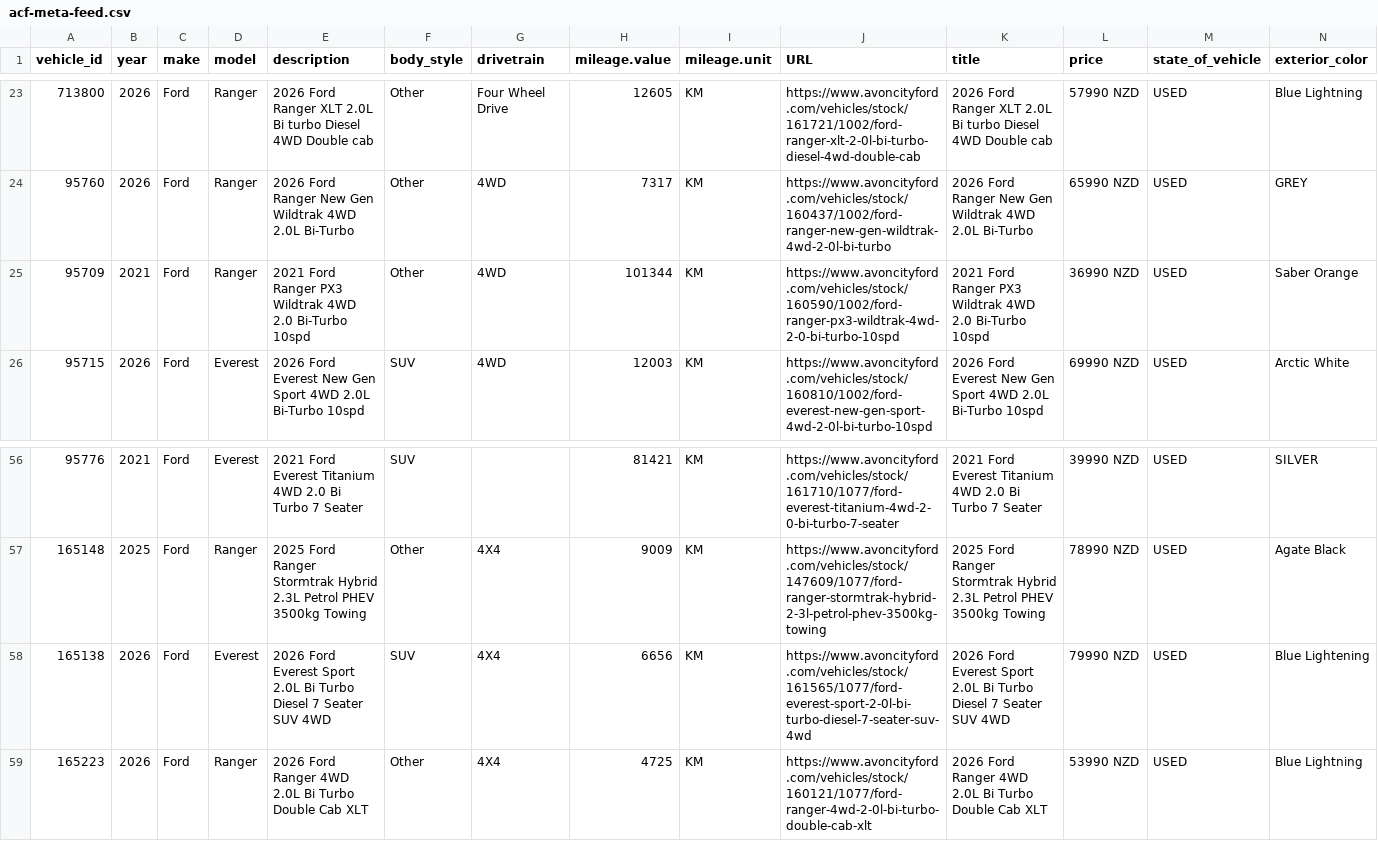
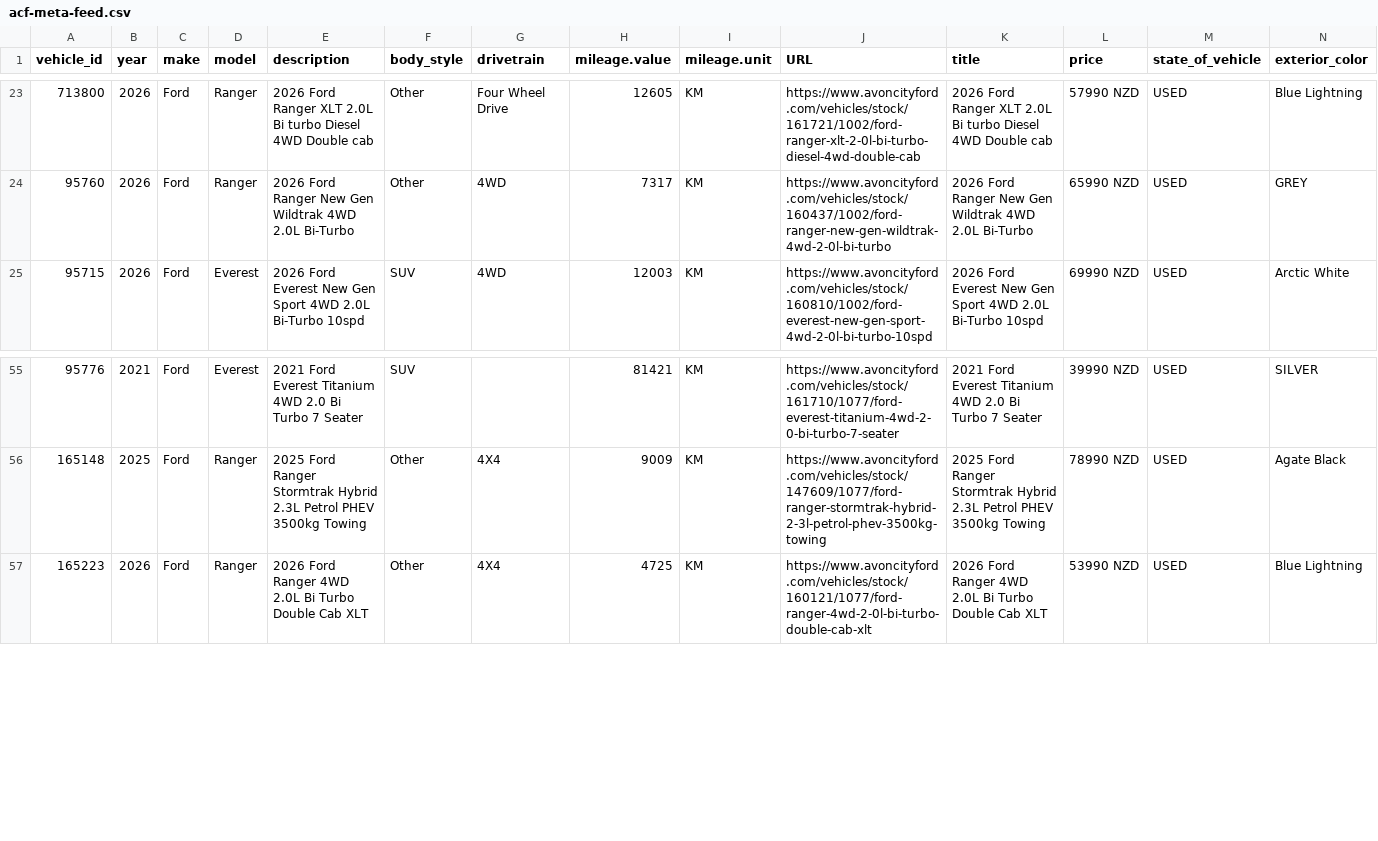
Before and after one commit to AshAcf/acf-meta-feed, a CSV file: public/acf-meta-feed.csv, drawn as a sheet; only a part is shown, gaps mark what is left out; rows hold the shown columns only; the diff names each change by its address in the sheet, - before the commit and + after, or states it on an @@ line.

Commit message:
Update corrected vehicle feed

```diff
--- a/public/acf-meta-feed.csv
+++ b/public/acf-meta-feed.csv
-row 25: 95709 | 2021 | Ford | Ranger | 2021 Ford Ranger PX3 Wildtrak 4WD 2.0 Bi-Turbo 10spd | Other | 4WD | 101344 | KM | https://www.avoncityford.com/vehicles/stock/160590/1002/ford-ranger-px3-wildtrak-4wd-2-0-bi-turbo-10spd | 2021 Ford Ranger PX3 Wildtrak 4WD 2.0 Bi-Turbo 10spd | 36990 NZD | USED | Saber Orange
-row 58: 165138 | 2026 | Ford | Everest | 2026 Ford Everest Sport 2.0L Bi Turbo Diesel 7 Seater SUV 4WD | SUV | 4X4 | 6656 | KM | https://www.avoncityford.com/vehicles/stock/161565/1077/ford-everest-sport-2-0l-bi-turbo-diesel-7-seater-suv-4wd | 2026 Ford Everest Sport 2.0L Bi Turbo Diesel 7 Seater SUV 4WD | 79990 NZD | USED | Blue Lightening
```
Also changed, not shown: public/all-yards-meta-feed.csv, public/rangiora-meta-feed.csv, 18 other files.
